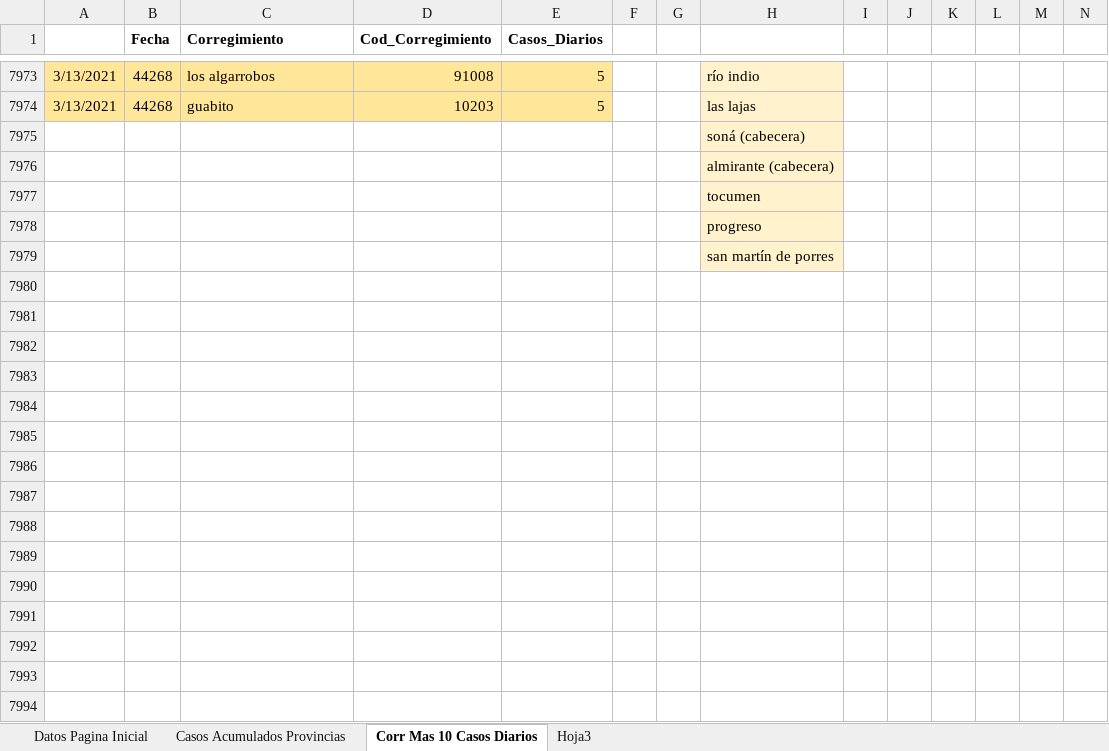
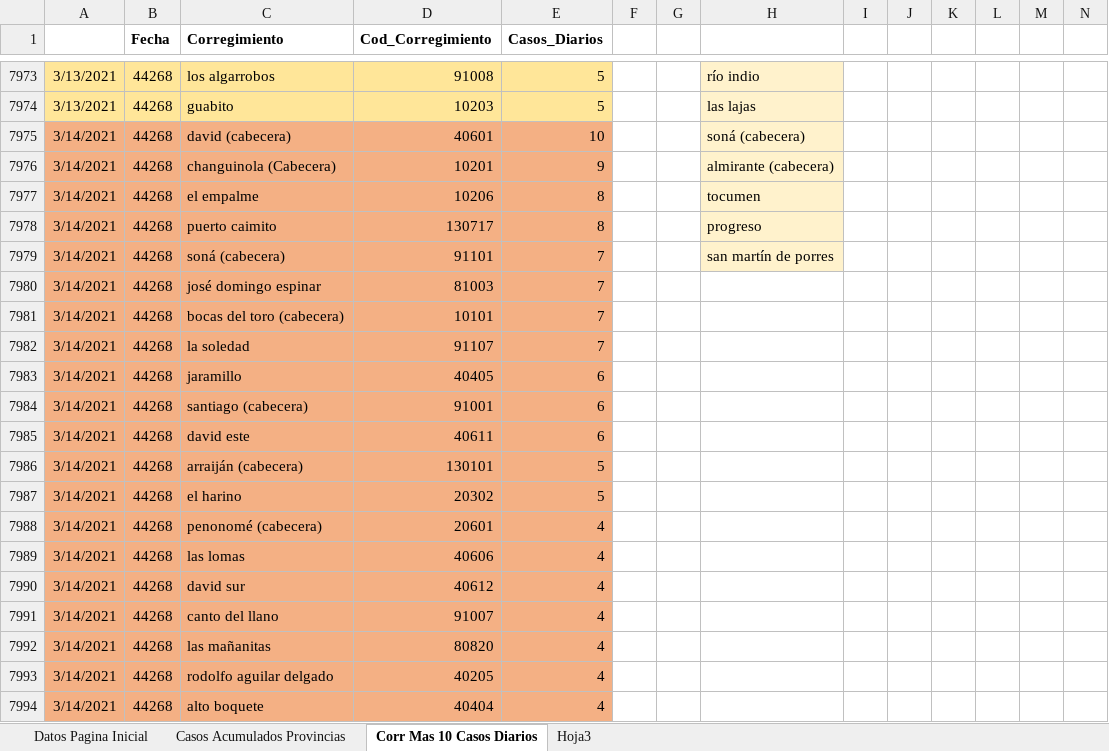
Before and after one commit to Sud-Austral/Datos_Panama, an Excel workbook: datacovidpa/Pagina_Inicio_PN.xlsx, sheet Corr Mas 10 Casos Diarios, drawn as a sheet; only a part is shown, gaps mark what is left out; values as stored, in another font and other column widths than the file's, no borders; table styles not drawn; removed rows and columns are numbered as before the commit, all else as after; the diff names each change by its address in the sheet, - before the commit and + after, or states it on an @@ line.

```diff
--- a/datacovidpa/Pagina_Inicio_PN.xlsx (sheet Corr Mas 10 Casos Diarios)
+++ b/datacovidpa/Pagina_Inicio_PN.xlsx (sheet Corr Mas 10 Casos Diarios)
-row 7975:  |  |  |  |  |  |  | soná (cabecera)
-row 7976:  |  |  |  |  |  |  | almirante (cabecera)
-row 7977:  |  |  |  |  |  |  | tocumen
-row 7978:  |  |  |  |  |  |  | progreso
-row 7979:  |  |  |  |  |  |  | san martín de porres
+row 7975: 3/14/2021 | 44268 | david (cabecera) | 40601 | 10 |  |  | soná (cabecera)
+row 7976: 3/14/2021 | 44268 | changuinola (Cabecera) | 10201 | 9 |  |  | almirante (cabecera)
+row 7977: 3/14/2021 | 44268 | el empalme | 10206 | 8 |  |  | tocumen
+row 7978: 3/14/2021 | 44268 | puerto caimito | 130717 | 8 |  |  | progreso
+row 7979: 3/14/2021 | 44268 | soná (cabecera) | 91101 | 7 |  |  | san martín de porres
+row 7980: 3/14/2021 | 44268 | josé domingo espinar | 81003 | 7
+row 7981: 3/14/2021 | 44268 | bocas del toro (cabecera) | 10101 | 7
+row 7982: 3/14/2021 | 44268 | la soledad | 91107 | 7
+row 7983: 3/14/2021 | 44268 | jaramillo | 40405 | 6
+row 7984: 3/14/2021 | 44268 | santiago (cabecera) | 91001 | 6
+row 7985: 3/14/2021 | 44268 | david este | 40611 | 6
+row 7986: 3/14/2021 | 44268 | arraiján (cabecera) | 130101 | 5
+row 7987: 3/14/2021 | 44268 | el harino | 20302 | 5
+row 7988: 3/14/2021 | 44268 | penonomé (cabecera) | 20601 | 4
+row 7989: 3/14/2021 | 44268 | las lomas | 40606 | 4
+row 7990: 3/14/2021 | 44268 | david sur | 40612 | 4
+row 7991: 3/14/2021 | 44268 | canto del llano | 91007 | 4
+row 7992: 3/14/2021 | 44268 | las mañanitas | 80820 | 4
+row 7993: 3/14/2021 | 44268 | rodolfo aguilar delgado | 40205 | 4
+row 7994: 3/14/2021 | 44268 | alto boquete | 40404 | 4
```
Also changed, not shown: sheet Casos Acumulados Provincias, 2 other files.
